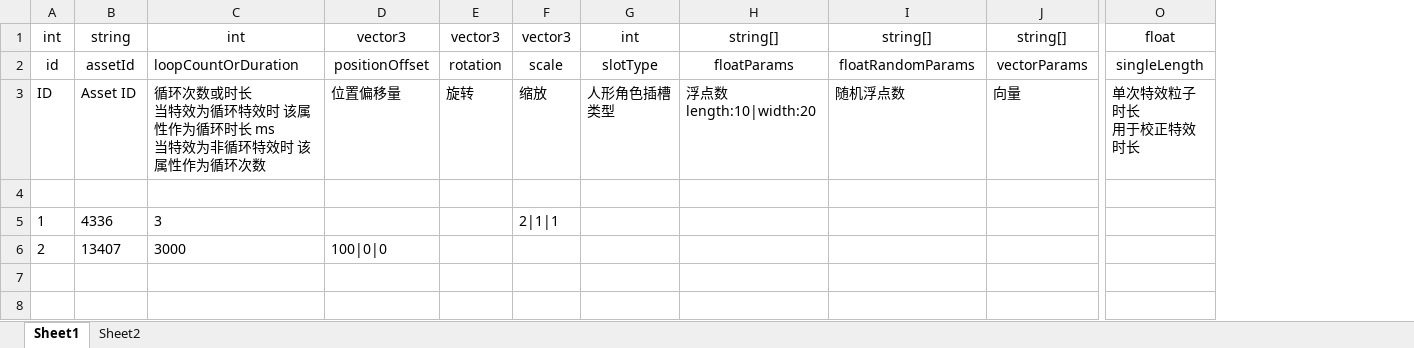
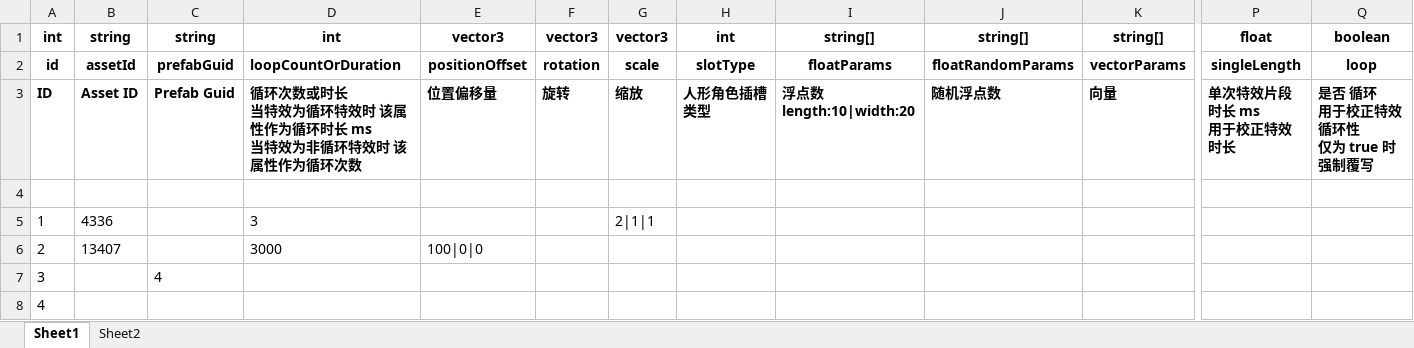
Before and after one commit to LviatYi/MetaWorldNPT, an Excel workbook: MetaWorldNPT/JavaScripts/controller/media/example/excel/Effect_粒子特效表.xlsx, sheet Sheet1, drawn as a sheet; only a part is shown, gaps mark what is left out; values as stored, in another font and other column widths than the file's, no borders; conditional formats not drawn; addresses are those after the commit; rows hold the shown columns only; ↵ is a line break in a cell; the diff covers the shown part only; the diff names each change by its address in the sheet, - before the commit and + after, or states it on an @@ line.

Commit message:
feat: update MediaService

```diff
--- a/MetaWorldNPT/JavaScripts/controller/media/example/excel/Effect_粒子特效表.xlsx (sheet Sheet1)
+++ b/MetaWorldNPT/JavaScripts/controller/media/example/excel/Effect_粒子特效表.xlsx (sheet Sheet1)
+column C, rows 1-3: string | prefabGuid | Prefab Guid
+column Q, rows 1-3: boolean | loop | 是否 循环 ↵ 用于校正特效循环性 ↵ 仅为 true 时强制覆写
-A1:B3 bold: off
+A1:B3 bold: on
-D1:P3 bold: off
+D1:P3 bold: on
-P3: 单次特效粒子时长 ↵ 用于校正特效时长
+P3: 单次特效片段时长 ms ↵ 用于校正特效时长
+row 7: 3 |  | 4
+row 8: 4
```
Also changed, not shown: cell formats elsewhere in this sheet, sheet Sheet2, MetaWorldNPT/JavaScripts/controller/media/example/excel/Sound_音效表.xlsx, 11 other files.
